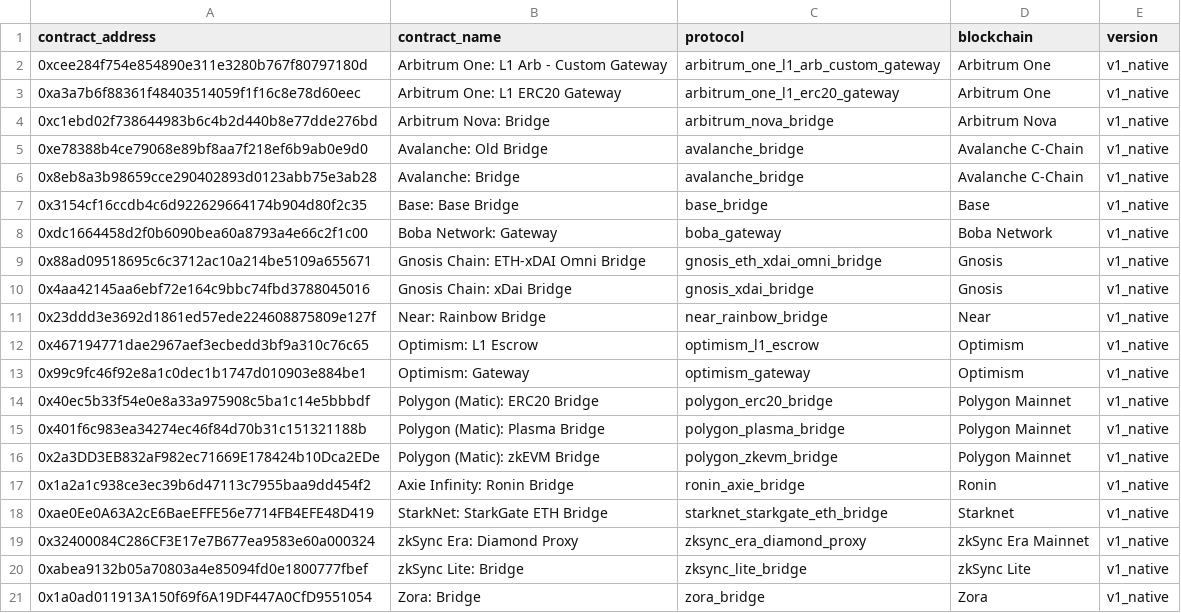
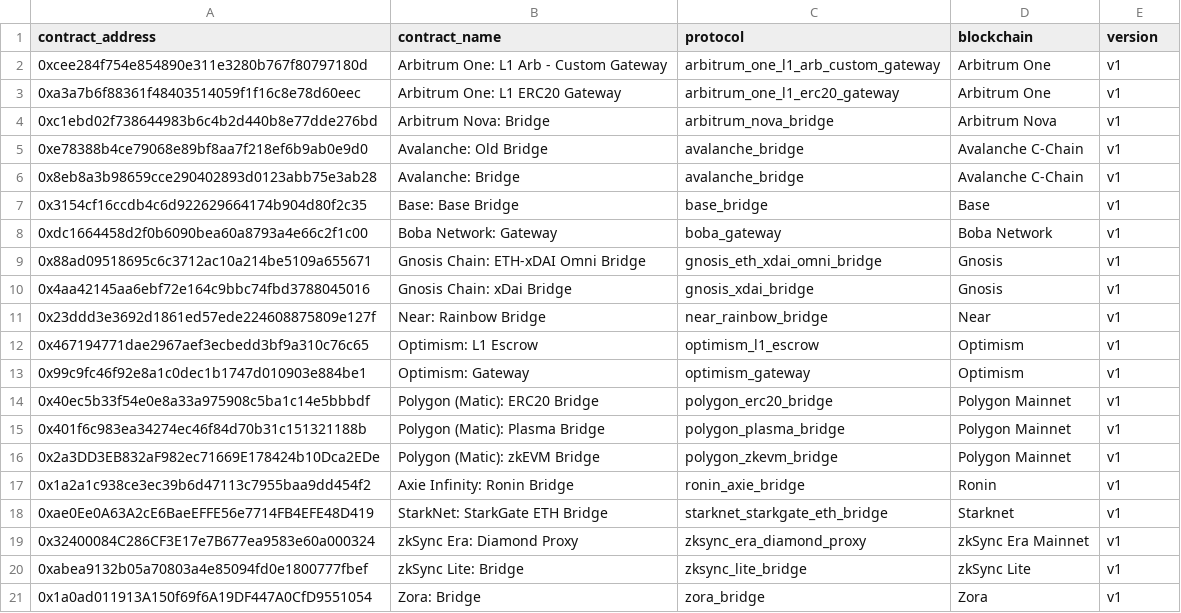
Before and after one commit to FlipsideCrypto/fsc-evm, a CSV file: data/curated/defi/bridge/silver_bridge__ethereum_native_bridges_seed.csv, drawn as a sheet.

Commit message:
version

```diff
--- a/data/curated/defi/bridge/silver_bridge__ethereum_native_bridges_seed.csv
+++ b/data/curated/defi/bridge/silver_bridge__ethereum_native_bridges_seed.csv
@@ -1,21 +1,21 @@
 contract_address,contract_name,protocol,blockchain,version
-0xcee284f754e854890e311e3280b767f80797180d,Arbitrum One: L1 Arb - Custom Gateway,arbitrum_one_l1_arb_custom_gateway,Arbitrum One,v1_native
-0xa3a7b6f88361f48403514059f1f16c8e78d60eec,Arbitrum One: L1 ERC20 Gateway,arbitrum_one_l1_erc20_gateway,Arbitrum One,v1_native
-0xc1ebd02f738644983b6c4b2d440b8e77dde276bd,Arbitrum Nova: Bridge,arbitrum_nova_bridge,Arbitrum Nova,v1_native
-0xe78388b4ce79068e89bf8aa7f218ef6b9ab0e9d0,Avalanche: Old Bridge,avalanche_bridge,Avalanche C-Chain,v1_native
-0x8eb8a3b98659cce290402893d0123abb75e3ab28,Avalanche: Bridge,avalanche_bridge,Avalanche C-Chain,v1_native
-0x3154cf16ccdb4c6d922629664174b904d80f2c35,Base: Base Bridge,base_bridge,Base,v1_native
-0xdc1664458d2f0b6090bea60a8793a4e66c2f1c00,Boba Network: Gateway,boba_gateway,Boba Network,v1_native
-0x88ad09518695c6c3712ac10a214be5109a655671,Gnosis Chain: ETH-xDAI Omni Bridge,gnosis_eth_xdai_omni_bridge,Gnosis,v1_native
-0x4aa42145aa6ebf72e164c9bbc74fbd3788045016,Gnosis Chain: xDai Bridge,gnosis_xdai_bridge,Gnosis,v1_native
-0x23ddd3e3692d1861ed57ede224608875809e127f,Near: Rainbow Bridge,near_rainbow_bridge,Near,v1_native
-0x467194771dae2967aef3ecbedd3bf9a310c76c65,Optimism: L1 Escrow,optimism_l1_escrow,Optimism,v1_native
-0x99c9fc46f92e8a1c0dec1b1747d010903e884be1,Optimism: Gateway,optimism_gateway,Optimism,v1_native
-0x40ec5b33f54e0e8a33a975908c5ba1c14e5bbbdf,Polygon (Matic): ERC20 Bridge,polygon_erc20_bridge,Polygon Mainnet,v1_native
-0x401f6c983ea34274ec46f84d70b31c151321188b,Polygon (Matic): Plasma Bridge,polygon_plasma_bridge,Polygon Mainnet,v1_native
-0x2a3DD3EB832aF982ec71669E178424b10Dca2EDe,Polygon (Matic): zkEVM Bridge,polygon_zkevm_bridge,Polygon Mainnet,v1_native
-0x1a2a1c938ce3ec39b6d47113c7955baa9dd454f2,Axie Infinity: Ronin Bridge,ronin_axie_bridge,Ronin,v1_native
-0xae0Ee0A63A2cE6BaeEFFE56e7714FB4EFE48D419,StarkNet: StarkGate ETH Bridge,starknet_starkgate_eth_bridge,Starknet,v1_native
-0x32400084C286CF3E17e7B677ea9583e60a000324,zkSync Era: Diamond Proxy,zksync_era_diamond_proxy,zkSync Era Mainnet,v1_native
-0xabea9132b05a70803a4e85094fd0e1800777fbef,zkSync Lite: Bridge,zksync_lite_bridge,zkSync Lite,v1_native
-0x1a0ad011913A150f69f6A19DF447A0CfD9551054,Zora: Bridge,zora_bridge,Zora,v1_native
+0xcee284f754e854890e311e3280b767f80797180d,Arbitrum One: L1 Arb - Custom Gateway,arbitrum_one_l1_arb_custom_gateway,Arbitrum One,v1
+0xa3a7b6f88361f48403514059f1f16c8e78d60eec,Arbitrum One: L1 ERC20 Gateway,arbitrum_one_l1_erc20_gateway,Arbitrum One,v1
+0xc1ebd02f738644983b6c4b2d440b8e77dde276bd,Arbitrum Nova: Bridge,arbitrum_nova_bridge,Arbitrum Nova,v1
+0xe78388b4ce79068e89bf8aa7f218ef6b9ab0e9d0,Avalanche: Old Bridge,avalanche_bridge,Avalanche C-Chain,v1
+0x8eb8a3b98659cce290402893d0123abb75e3ab28,Avalanche: Bridge,avalanche_bridge,Avalanche C-Chain,v1
+0x3154cf16ccdb4c6d922629664174b904d80f2c35,Base: Base Bridge,base_bridge,Base,v1
+0xdc1664458d2f0b6090bea60a8793a4e66c2f1c00,Boba Network: Gateway,boba_gateway,Boba Network,v1
+0x88ad09518695c6c3712ac10a214be5109a655671,Gnosis Chain: ETH-xDAI Omni Bridge,gnosis_eth_xdai_omni_bridge,Gnosis,v1
+0x4aa42145aa6ebf72e164c9bbc74fbd3788045016,Gnosis Chain: xDai Bridge,gnosis_xdai_bridge,Gnosis,v1
+0x23ddd3e3692d1861ed57ede224608875809e127f,Near: Rainbow Bridge,near_rainbow_bridge,Near,v1
+0x467194771dae2967aef3ecbedd3bf9a310c76c65,Optimism: L1 Escrow,optimism_l1_escrow,Optimism,v1
+0x99c9fc46f92e8a1c0dec1b1747d010903e884be1,Optimism: Gateway,optimism_gateway,Optimism,v1
+0x40ec5b33f54e0e8a33a975908c5ba1c14e5bbbdf,Polygon (Matic): ERC20 Bridge,polygon_erc20_bridge,Polygon Mainnet,v1
+0x401f6c983ea34274ec46f84d70b31c151321188b,Polygon (Matic): Plasma Bridge,polygon_plasma_bridge,Polygon Mainnet,v1
+0x2a3DD3EB832aF982ec71669E178424b10Dca2EDe,Polygon (Matic): zkEVM Bridge,polygon_zkevm_bridge,Polygon Mainnet,v1
+0x1a2a1c938ce3ec39b6d47113c7955baa9dd454f2,Axie Infinity: Ronin Bridge,ronin_axie_bridge,Ronin,v1
+0xae0Ee0A63A2cE6BaeEFFE56e7714FB4EFE48D419,StarkNet: StarkGate ETH Bridge,starknet_starkgate_eth_bridge,Starknet,v1
+0x32400084C286CF3E17e7B677ea9583e60a000324,zkSync Era: Diamond Proxy,zksync_era_diamond_proxy,zkSync Era Mainnet,v1
+0xabea9132b05a70803a4e85094fd0e1800777fbef,zkSync Lite: Bridge,zksync_lite_bridge,zkSync Lite,v1
+0x1a0ad011913A150f69f6A19DF447A0CfD9551054,Zora: Bridge,zora_bridge,Zora,v1
```
